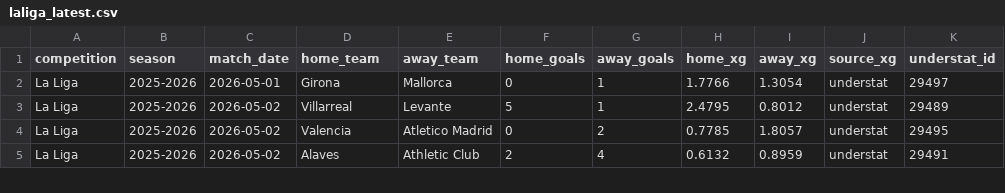
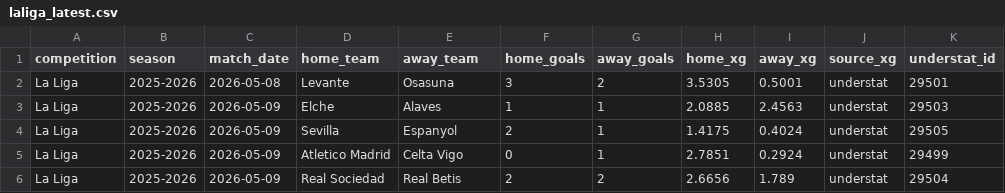
Before and after one commit to jura39bot/euro-top-stats, a CSV file: data/laliga_latest.csv, drawn as a sheet; only a part is shown; the diff covers the shown part only.

Commit message:
data: collecte automatique [ligue1 + pl + laliga + seriea] — 2026-05-10 21:59 UTC
Ligues : ligue1 + pl + laliga + seriea
Fichiers : ligue1_latest.{json,csv}, pl_latest.{json,csv}, laliga_latest.{json,csv}, seriea_latest.{json,csv}

```diff
--- a/data/laliga_latest.csv
+++ b/data/laliga_latest.csv
@@ -1,5 +1,6 @@
 competition,season,match_date,home_team,away_team,home_goals,away_goals,home_xg,away_xg,source_xg,understat_id
-La Liga,2025-2026,2026-05-01,Girona,Mallorca,0,1,1.7766,1.3054,understat,29497
-La Liga,2025-2026,2026-05-02,Villarreal,Levante,5,1,2.4795,0.8012,understat,29489
-La Liga,2025-2026,2026-05-02,Valencia,Atletico Madrid,0,2,0.7785,1.8057,understat,29495
-La Liga,2025-2026,2026-05-02,Alaves,Athletic Club,2,4,0.6132,0.8959,understat,29491
+La Liga,2025-2026,2026-05-08,Levante,Osasuna,3,2,3.5305,0.5001,understat,29501
+La Liga,2025-2026,2026-05-09,Elche,Alaves,1,1,2.0885,2.4563,understat,29503
+La Liga,2025-2026,2026-05-09,Sevilla,Espanyol,2,1,1.4175,0.4024,understat,29505
+La Liga,2025-2026,2026-05-09,Atletico Madrid,Celta Vigo,0,1,2.7851,0.2924,understat,29499
+La Liga,2025-2026,2026-05-09,Real Sociedad,Real Betis,2,2,2.6656,1.789,understat,29504
```
Also changed, not shown: 2 removed rows and 21 edited cells elsewhere in this file, data/pl_latest.csv, data/seriea_latest.csv, 5 other files.
